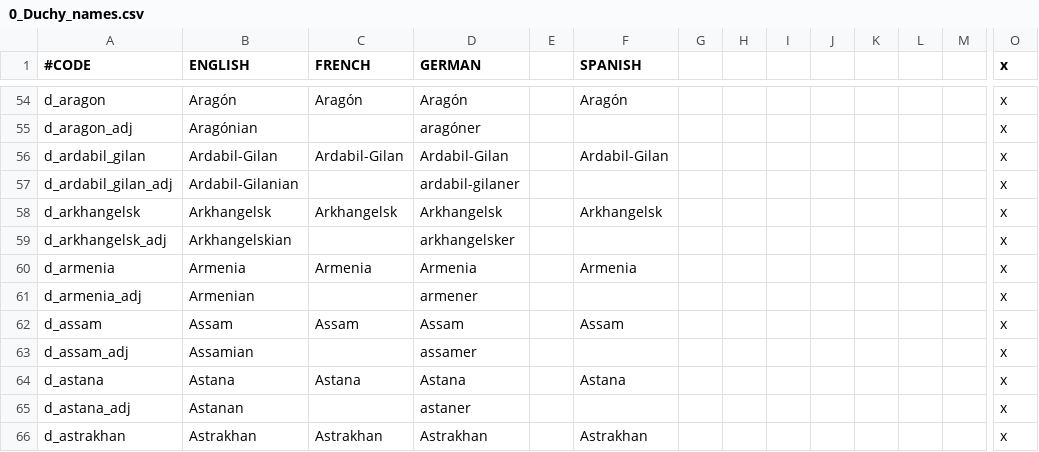
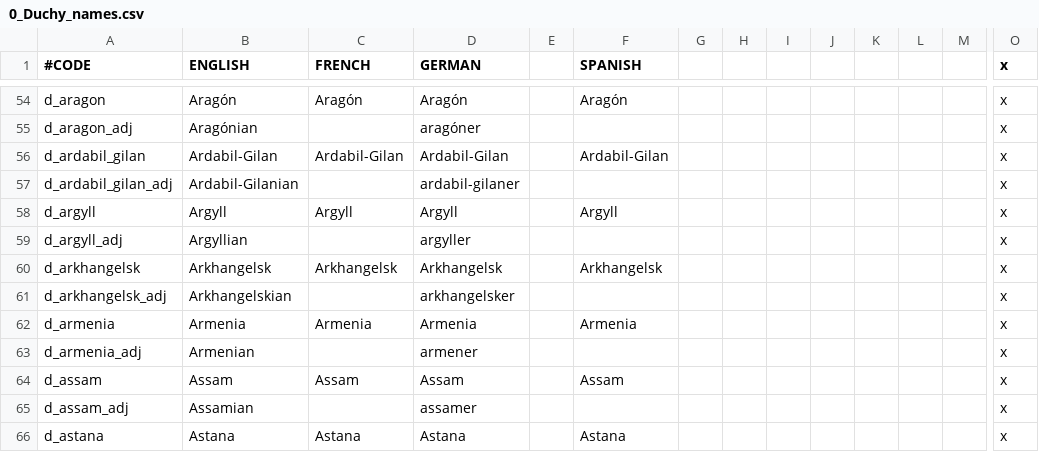
Before and after one commit to JonStryker/europe-mod, a CSV file: Europe/localisation/0_Duchy_names.csv, drawn as a sheet; only a part is shown, gaps mark what is left out; the shorter side is filled out with more unchanged rows; rows hold the shown columns only; the diff names each change by its address in the sheet, - before the commit and + after, or states it on an @@ line.

```diff
--- a/Europe/localisation/0_Duchy_names.csv
+++ b/Europe/localisation/0_Duchy_names.csv
+row 58: d_argyll | Argyll | Argyll | Argyll |  | Argyll |  |  |  |  |  |  |  | x
+row 59: d_argyll_adj | Argyllian |  | argyller |  |  |  |  |  |  |  |  |  | x
```
Also changed, not shown: Europe/localisation/0_Barony_names.csv, Europe/localisation/0_County_names.csv, 15 other files.
